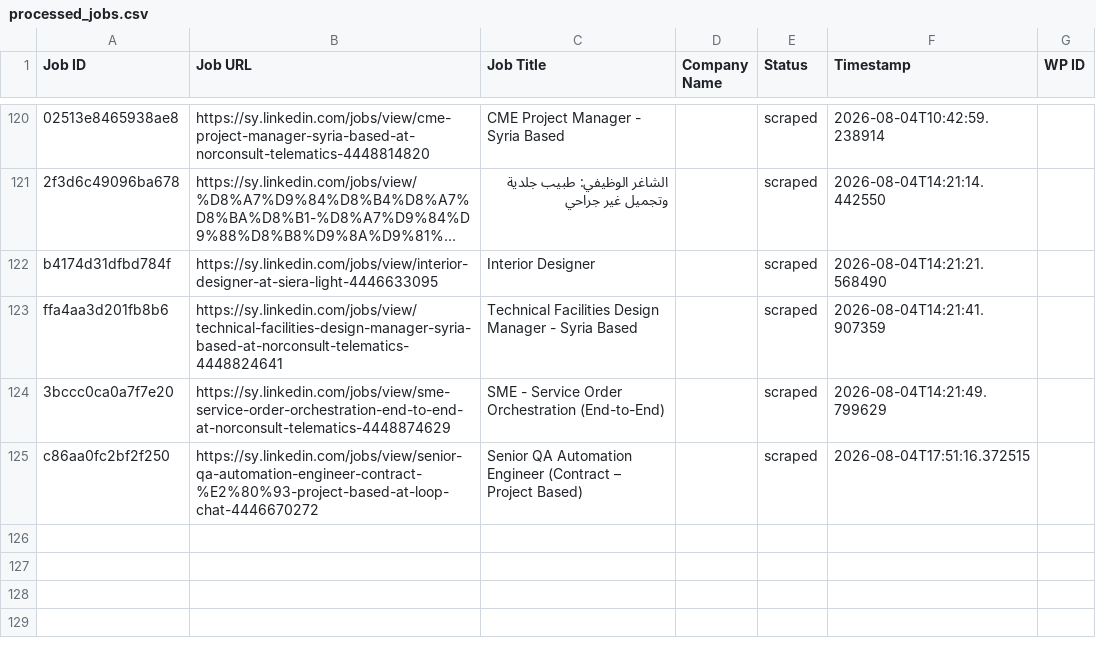
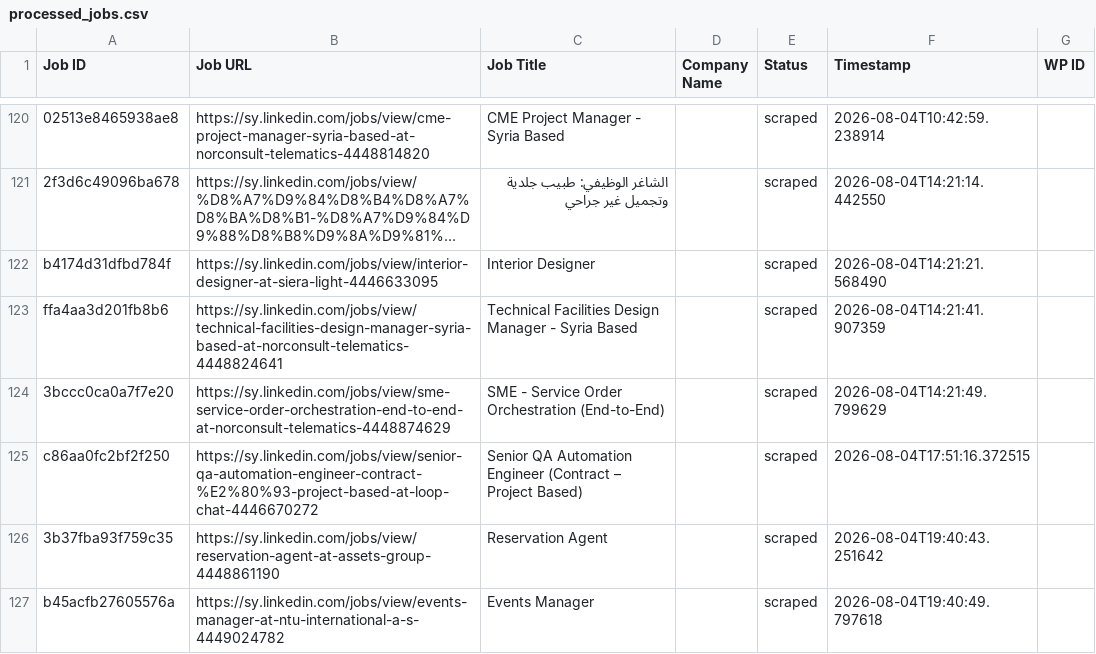
Before and after one commit to innovationinc2000/sy, a CSV file: processed_jobs.csv, drawn as a sheet; only a part is shown, gaps mark what is left out; long unchanged cells end in …; the diff names each change by its address in the sheet, - before the commit and + after, or states it on an @@ line.

```diff
--- a/processed_jobs.csv
+++ b/processed_jobs.csv
+row 126: 3b37fba93f759c35 | https://sy.linkedin.com/jobs/view/reservation-agent-at-assets-group-4448861190 | Reservation Agent |  | scraped | 2026-08-04T19:40:43.251642
+row 127: b45acfb27605576a | https://sy.linkedin.com/jobs/view/events-manager-at-ntu-international-a-s-4449024782 | Events Manager |  | scraped | 2026-08-04T19:40:49.797618
```
